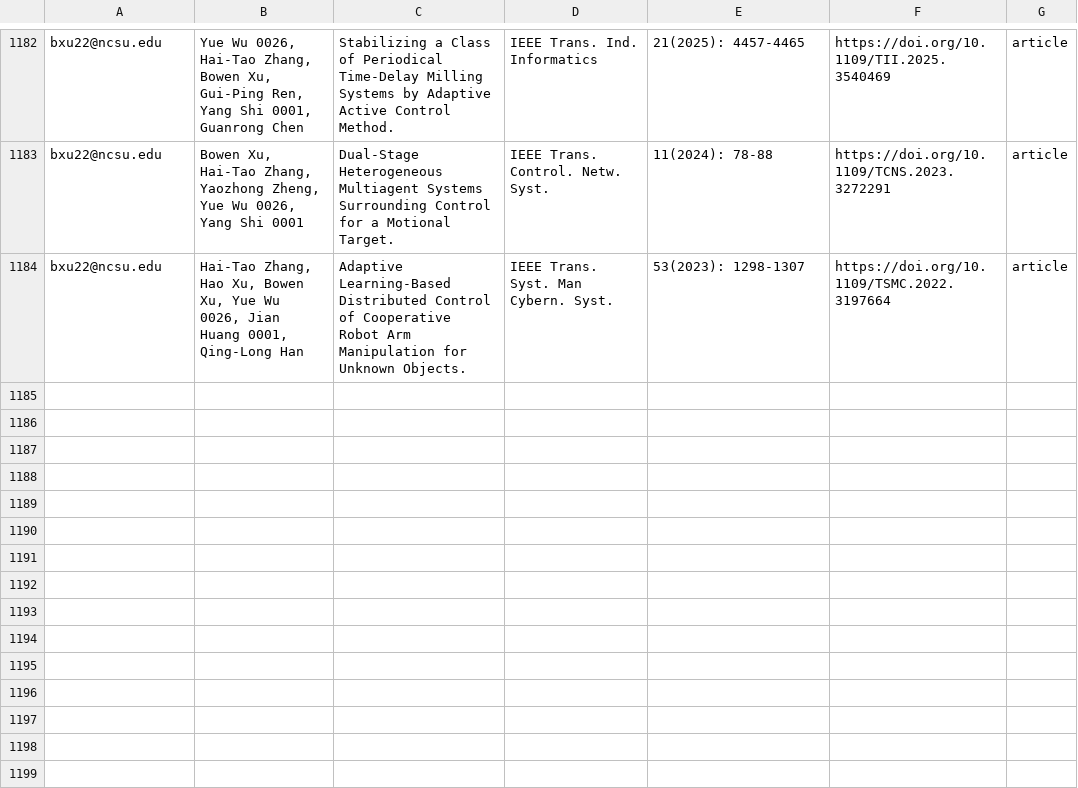
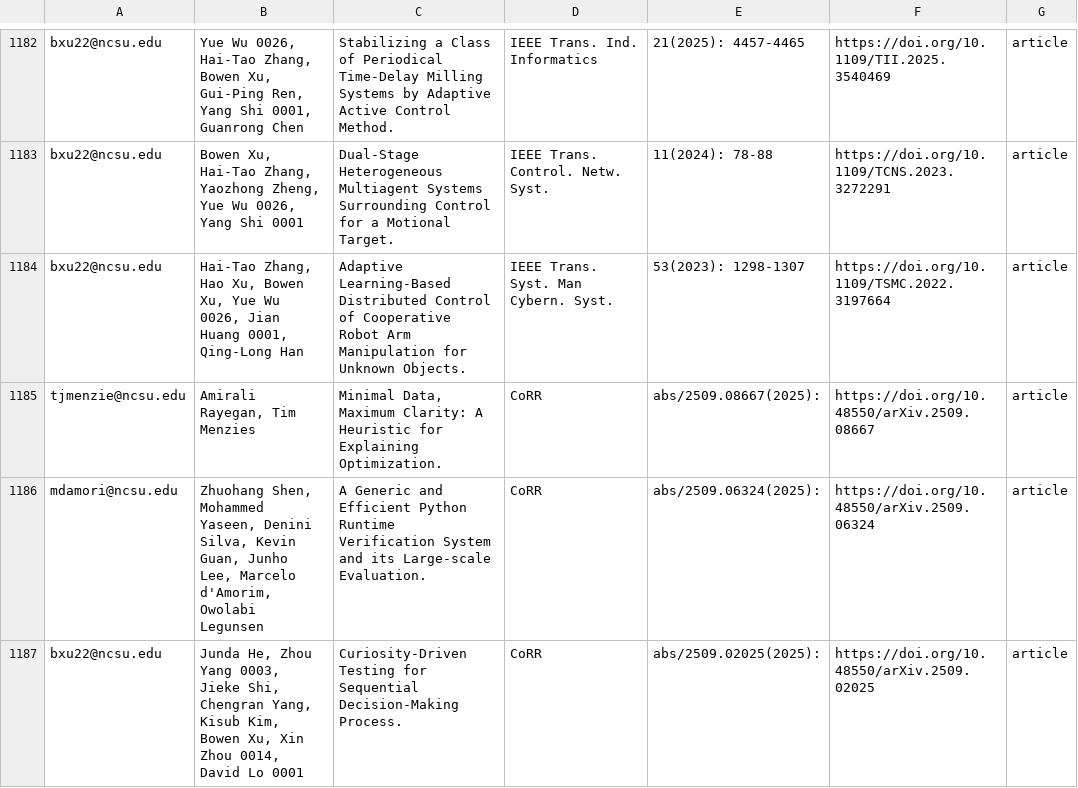
Before and after one commit to ncsu-software/ncsu-software.github.io, a CSV file: _data/researchers/sheets/researchPapers.csv, drawn as a sheet; only a part is shown, gaps mark what is left out; the diff names each change by its address in the sheet, - before the commit and + after, or states it on an @@ line.

Commit message:
Update sheets

```diff
--- a/_data/researchers/sheets/researchPapers.csv
+++ b/_data/researchers/sheets/researchPapers.csv
+row 1185: tjmenzie@ncsu.edu | Amirali Rayegan, Tim Menzies | Minimal Data, Maximum Clarity: A Heuristic for Explaining Optimization. | CoRR | abs/2509.08667(2025): | https://doi.org/10.48550/arXiv.2509.08667 | article
+row 1186: mdamori@ncsu.edu | Zhuohang Shen, Mohammed Yaseen, Denini Silva, Kevin Guan, Junho Lee, Marcelo d'Amorim, Owolabi Legunsen | A Generic and Efficient Python Runtime Verification System and its Large-scale Evaluation. | CoRR | abs/2509.06324(2025): | https://doi.org/10.48550/arXiv.2509.06324 | article
+row 1187: bxu22@ncsu.edu | Junda He, Zhou Yang 0003, Jieke Shi, Chengran Yang, Kisub Kim, Bowen Xu, Xin Zhou 0014, David Lo 0001 | Curiosity-Driven Testing for Sequential Decision-Making Process. | CoRR | abs/2509.02025(2025): | https://doi.org/10.48550/arXiv.2509.02025 | article
```
